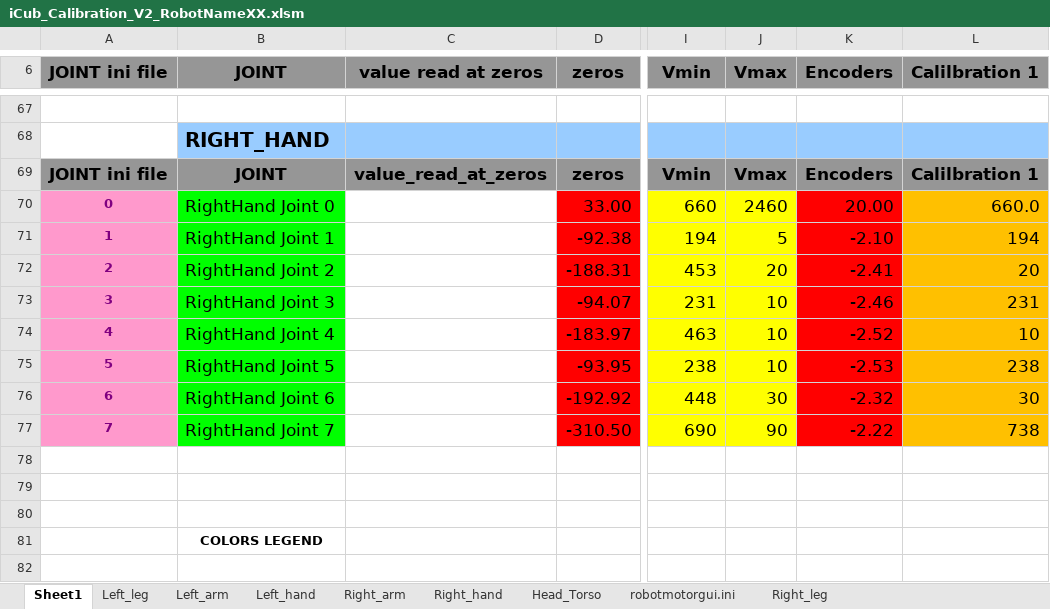
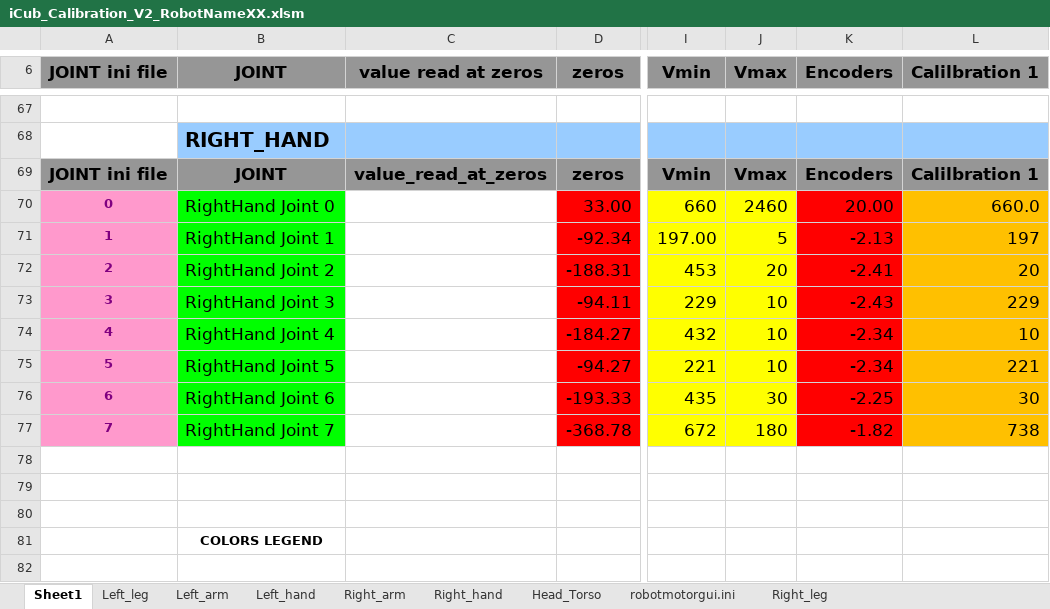
Before and after one commit to robotology/icub-main, an Excel workbook: app/iCubTemplateV2/conf/iCub_Calibration_V2_RobotNameXX.xlsm, sheet Sheet1, drawn as a sheet; only a part is shown, gaps mark what is left out; values as stored, in another font and other column widths than the file's, no borders; the diff names each change by its address in the sheet, - before the commit and + after, or states it on an @@ line.

```diff
--- a/app/iCubTemplateV2/conf/iCub_Calibration_V2_RobotNameXX.xlsm (sheet Sheet1)
+++ b/app/iCubTemplateV2/conf/iCub_Calibration_V2_RobotNameXX.xlsm (sheet Sheet1)
-D71 (zeros): -92.38
+D71 (zeros): -92.34
-I71 (Vmin): 194
+I71 (Vmin): 197.00
-K71 (Encoders): -2.10
+K71 (Encoders): -2.13
-L71 (Calilbration 1): 194
+L71 (Calilbration 1): 197
-D73 (zeros): -94.07
+D73 (zeros): -94.11
-I73 (Vmin): 231
+I73 (Vmin): 229
-K73 (Encoders): -2.46
+K73 (Encoders): -2.43
-L73 (Calilbration 1): 231
+L73 (Calilbration 1): 229
-D74 (zeros): -183.97
+D74 (zeros): -184.27
-I74 (Vmin): 463
+I74 (Vmin): 432
-K74 (Encoders): -2.52
+K74 (Encoders): -2.34
-D75 (zeros): -93.95
+D75 (zeros): -94.27
-I75 (Vmin): 238
+I75 (Vmin): 221
-K75 (Encoders): -2.53
+K75 (Encoders): -2.34
-L75 (Calilbration 1): 238
+L75 (Calilbration 1): 221
-D76 (zeros): -192.92
+D76 (zeros): -193.33
-I76 (Vmin): 448
+I76 (Vmin): 435
-K76 (Encoders): -2.32
+K76 (Encoders): -2.25
-D77 (zeros): -310.50
+D77 (zeros): -368.78
-I77 (Vmin): 690
+I77 (Vmin): 672
-J77 (Vmax): 90
+J77 (Vmax): 180
-K77 (Encoders): -2.22
+K77 (Encoders): -1.82
```
Also changed, not shown: sheet Right_hand, sheet robotmotorgui.ini, 7 other files.
